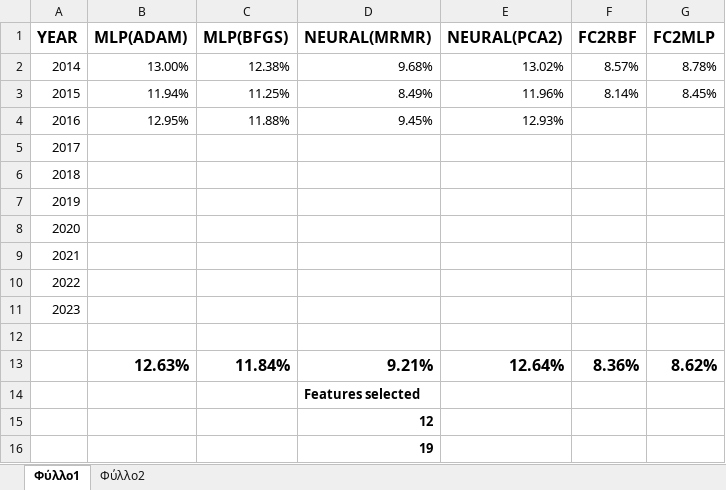
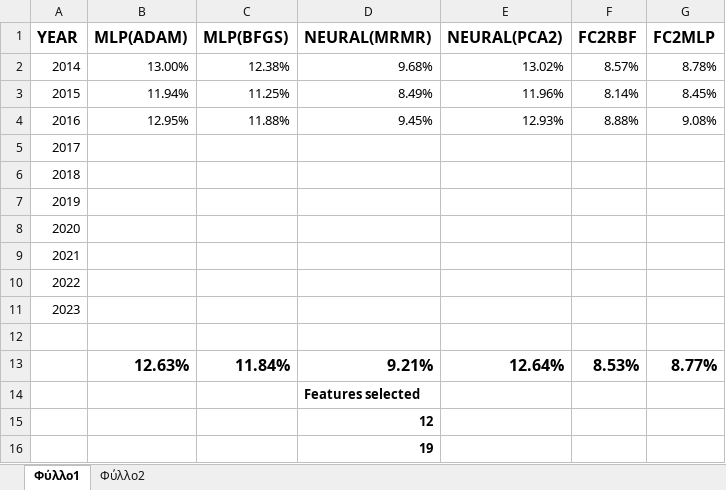
Before and after one commit to itsoulos/MLFOREST, an Excel workbook: PAPER_METEO/results.xlsx, sheet Φύλλο1, drawn as a sheet; values as stored, in another font and other column widths than the file's, no borders; the diff names each change by its address in the sheet, - before the commit and + after, or states it on an @@ line.

```diff
--- a/PAPER_METEO/results.xlsx (sheet Φύλλο1)
+++ b/PAPER_METEO/results.xlsx (sheet Φύλλο1)
-F4 (FC2RBF): (empty)
+F4 (FC2RBF): 8.88%
-G4 (FC2MLP): (empty)
+G4 (FC2MLP): 9.08%
-F13 (FC2RBF): 8.36%
+F13 (FC2RBF): 8.53%
-G13 (FC2MLP): 8.62%
+G13 (FC2MLP): 8.77%
```
Also changed, not shown: sheet Φύλλο2.
